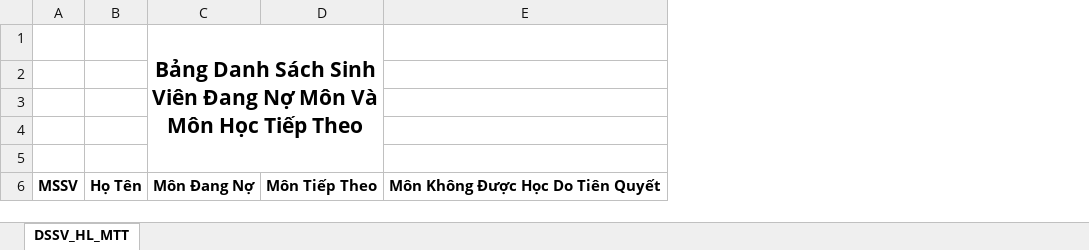
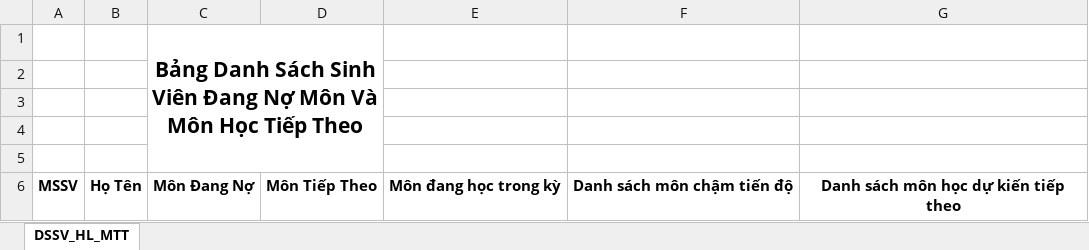
Before and after one commit to hiepnhse61627/CapstoneProject, an Excel workbook: 04.Source/CapstoneMVC/src/main/resources/template/DSSV_HL_MTT.xlsx, sheet DSSV_HL_MTT, drawn as a sheet; values as stored, in another font and other column widths than the file's, no borders; charts and pictures not drawn; removed rows and columns are numbered as before the commit, all else as after; the diff names each change by its address in the sheet, - before the commit and + after, or states it on an @@ line.

```diff
--- a/04.Source/CapstoneMVC/src/main/resources/template/DSSV_HL_MTT.xlsx (sheet DSSV_HL_MTT)
+++ b/04.Source/CapstoneMVC/src/main/resources/template/DSSV_HL_MTT.xlsx (sheet DSSV_HL_MTT)
-column E, row 6: Môn Không Được Học Do Tiên Quyết
+column E, row 6: Môn đang học trong kỳ
+column F, row 6: Danh sách môn chậm tiến độ
+column G, row 6: Danh sách môn học dự kiến tiếp theo
```
Also changed, not shown: charts or pictures, 4 other files.
